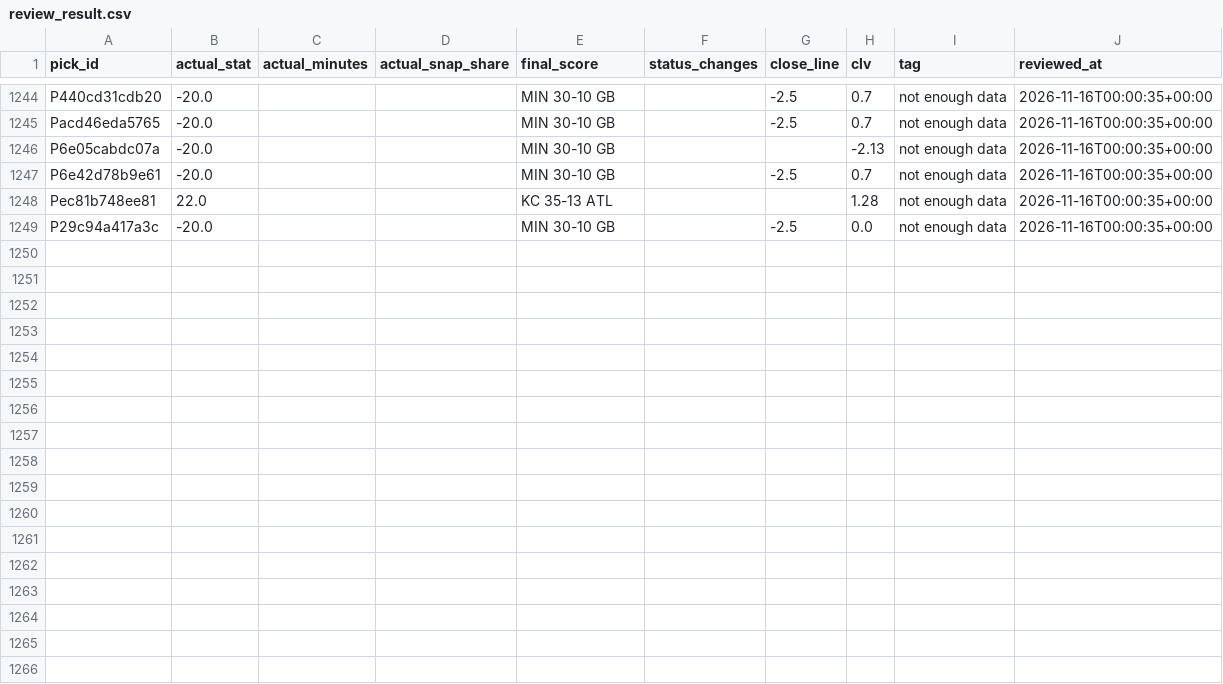
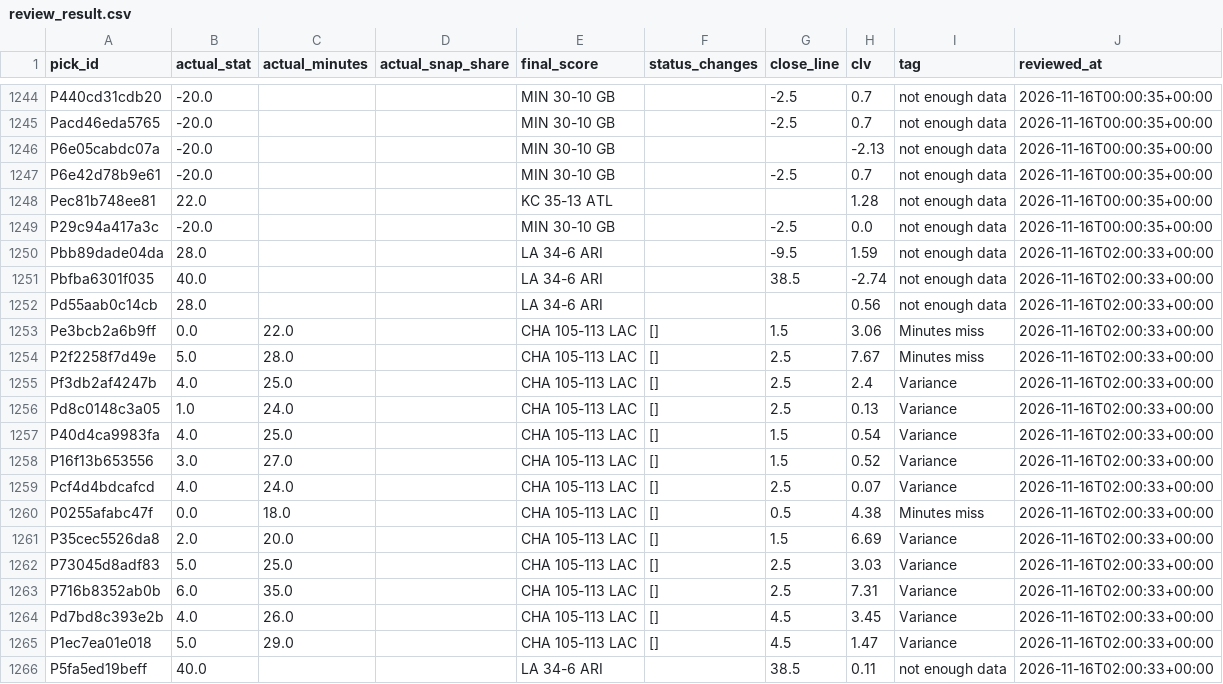
Before and after one commit to PirateKingInc/test-m11, a CSV file: ledger/review_result.csv, drawn as a sheet; only a part is shown, gaps mark what is left out.

```diff
--- a/ledger/review_result.csv
+++ b/ledger/review_result.csv
@@ -1249 +1249,18 @@ Pec81b748ee81,22.0,,,KC 35-13 ATL,,,1.28,not enough data,2026-11-16T00:00:35+00:
 P29c94a417a3c,-20.0,,,MIN 30-10 GB,,-2.5,0.0,not enough data,2026-11-16T00:00:35+00:00
+Pbb89dade04da,28.0,,,LA 34-6 ARI,,-9.5,1.59,not enough data,2026-11-16T02:00:33+00:00
+Pbfba6301f035,40.0,,,LA 34-6 ARI,,38.5,-2.74,not enough data,2026-11-16T02:00:33+00:00
+Pd55aab0c14cb,28.0,,,LA 34-6 ARI,,,0.56,not enough data,2026-11-16T02:00:33+00:00
+Pe3bcb2a6b9ff,0.0,22.0,,CHA 105-113 LAC,[],1.5,3.06,Minutes miss,2026-11-16T02:00:33+00:00
+P2f2258f7d49e,5.0,28.0,,CHA 105-113 LAC,[],2.5,7.67,Minutes miss,2026-11-16T02:00:33+00:00
+Pf3db2af4247b,4.0,25.0,,CHA 105-113 LAC,[],2.5,2.4,Variance,2026-11-16T02:00:33+00:00
+Pd8c0148c3a05,1.0,24.0,,CHA 105-113 LAC,[],2.5,0.13,Variance,2026-11-16T02:00:33+00:00
+P40d4ca9983fa,4.0,25.0,,CHA 105-113 LAC,[],1.5,0.54,Variance,2026-11-16T02:00:33+00:00
+P16f13b653556,3.0,27.0,,CHA 105-113 LAC,[],1.5,0.52,Variance,2026-11-16T02:00:33+00:00
+Pcf4d4bdcafcd,4.0,24.0,,CHA 105-113 LAC,[],2.5,0.07,Variance,2026-11-16T02:00:33+00:00
+P0255afabc47f,0.0,18.0,,CHA 105-113 LAC,[],0.5,4.38,Minutes miss,2026-11-16T02:00:33+00:00
+P35cec5526da8,2.0,20.0,,CHA 105-113 LAC,[],1.5,6.69,Variance,2026-11-16T02:00:33+00:00
+P73045d8adf83,5.0,25.0,,CHA 105-113 LAC,[],2.5,3.03,Variance,2026-11-16T02:00:33+00:00
+P716b8352ab0b,6.0,35.0,,CHA 105-113 LAC,[],2.5,7.31,Variance,2026-11-16T02:00:33+00:00
+Pd7bd8c393e2b,4.0,26.0,,CHA 105-113 LAC,[],4.5,3.45,Variance,2026-11-16T02:00:33+00:00
+P1ec7ea01e018,5.0,29.0,,CHA 105-113 LAC,[],4.5,1.47,Variance,2026-11-16T02:00:33+00:00
+P5fa5ed19beff,40.0,,,LA 34-6 ARI,,38.5,0.11,not enough data,2026-11-16T02:00:33+00:00
```
Also changed, not shown: ledger/annotations.csv, ledger/engine_game_grades.csv, 6 other files.
